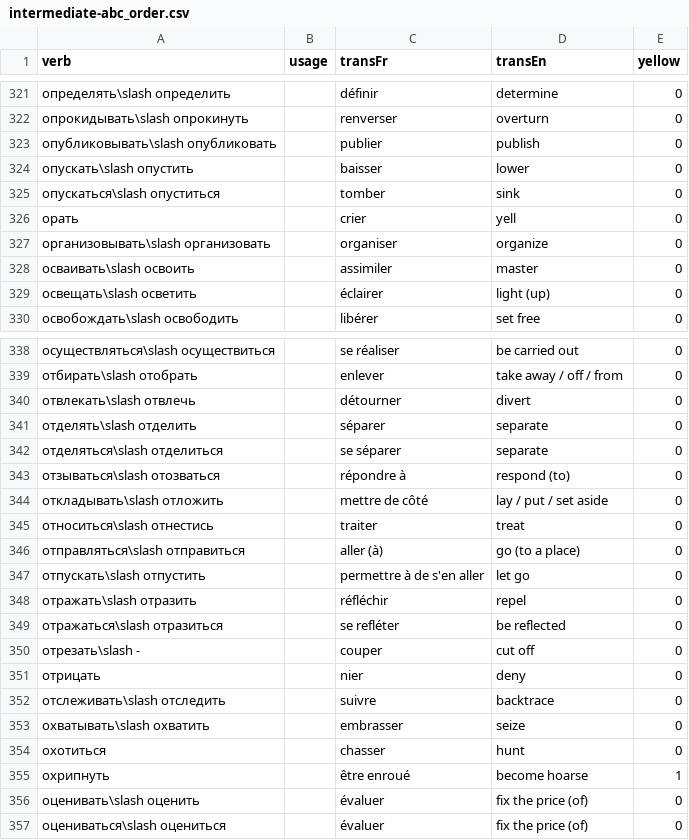
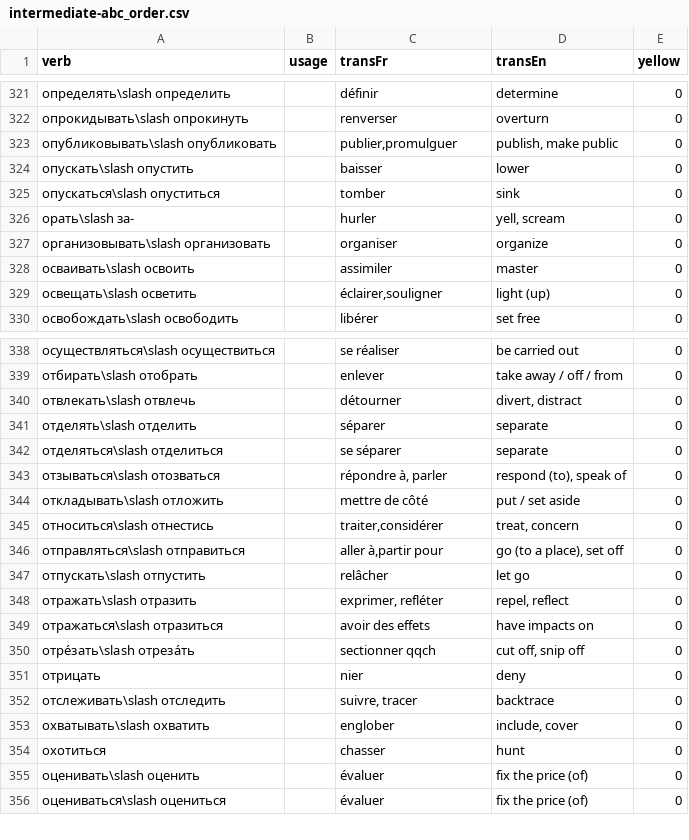
Before and after one commit to StorkST/RussianVerbsReferenceGuide, a CSV file: build/cefr/intermediate-abc_order.csv, drawn as a sheet; only a part is shown, gaps mark what is left out; the diff covers the shown part only.

Commit message:
RussianVerbsClassification.csv: update trans inter FR

```diff
--- a/build/cefr/intermediate-abc_order.csv
+++ b/build/cefr/intermediate-abc_order.csv
@@ -322,9 +322,9 @@ verb;usage;transFr;transEn;yellow
 опрокидывать\slash опрокинуть;;renverser;overturn;0
-опубликовывать\slash опубликовать;;publier;publish;0
+опубликовывать\slash опубликовать;;publier,promulguer;publish, make public;0
 опускать\slash опустить;;baisser;lower;0
 опускаться\slash опуститься;;tomber;sink;0
-орать;;crier;yell;0
+орать\slash за-;;hurler;yell, scream;0
 организовывать\slash организовать;;organiser;organize;0
 осваивать\slash освоить;;assimiler;master;0
-освещать\slash осветить;;éclairer;light (up);0
+освещать\slash осветить;;éclairer,souligner;light (up);0
 освобождать\slash освободить;;libérer;set free;0
@@ -339,18 +339,17 @@ verb;usage;transFr;transEn;yellow
 отбирать\slash отобрать;;enlever;take away / off / from;0
-отвлекать\slash отвлечь;;détourner;divert;0
+отвлекать\slash отвлечь;;détourner;divert, distract;0
 отделять\slash отделить;;séparer;separate;0
 отделяться\slash отделиться;;se séparer;separate;0
-отзываться\slash отозваться;;répondre à;respond (to);0
-откладывать\slash отложить;;mettre de côté;lay / put / set aside;0
-относиться\slash отнестись;;traiter;treat;0
-отправляться\slash отправиться;;aller (à);go (to a place);0
-отпускать\slash отпустить;;permettre à de s'en aller;let go;0
-отражать\slash отразить;;réfléchir;repel;0
-отражаться\slash отразиться;;se refléter;be reflected;0
-отрезать\slash -;;couper;cut off;0
+отзываться\slash отозваться;;répondre à, parler;respond (to), speak of;0
+откладывать\slash отложить;;mettre de côté;put / set aside;0
+относиться\slash отнестись;;traiter,considérer;treat, concern;0
+отправляться\slash отправиться;;aller à,partir pour;go (to a place), set off;0
+отпускать\slash отпустить;;relâcher;let go;0
+отражать\slash отразить;;exprimer, refléter;repel, reflect;0
+отражаться\slash отразиться;;avoir des effets;have impacts on;0
+отре́зать\slash отреза́ть;;sectionner qqch;cut off, snip off;0
 отрицать;;nier;deny;0
-отслеживать\slash отследить;;suivre;backtrace;0
-охватывать\slash охватить;;embrasser;seize;0
+отслеживать\slash отследить;;suivre, tracer;backtrace;0
+охватывать\slash охватить;;englober;include, cover;0
 охотиться;;chasser;hunt;0
-охрипнуть;;être enroué;become hoarse;1
 оценивать\slash оценить;;évaluer;fix the price (of);0
```
Also changed, not shown: 5 added rows, 4 removed rows and 72 edited cells elsewhere in this file, build/cefr/intermediate-freq_n_proximity_order.csv, build/cefr/intermediate-freq_order.csv, 37 other files.
